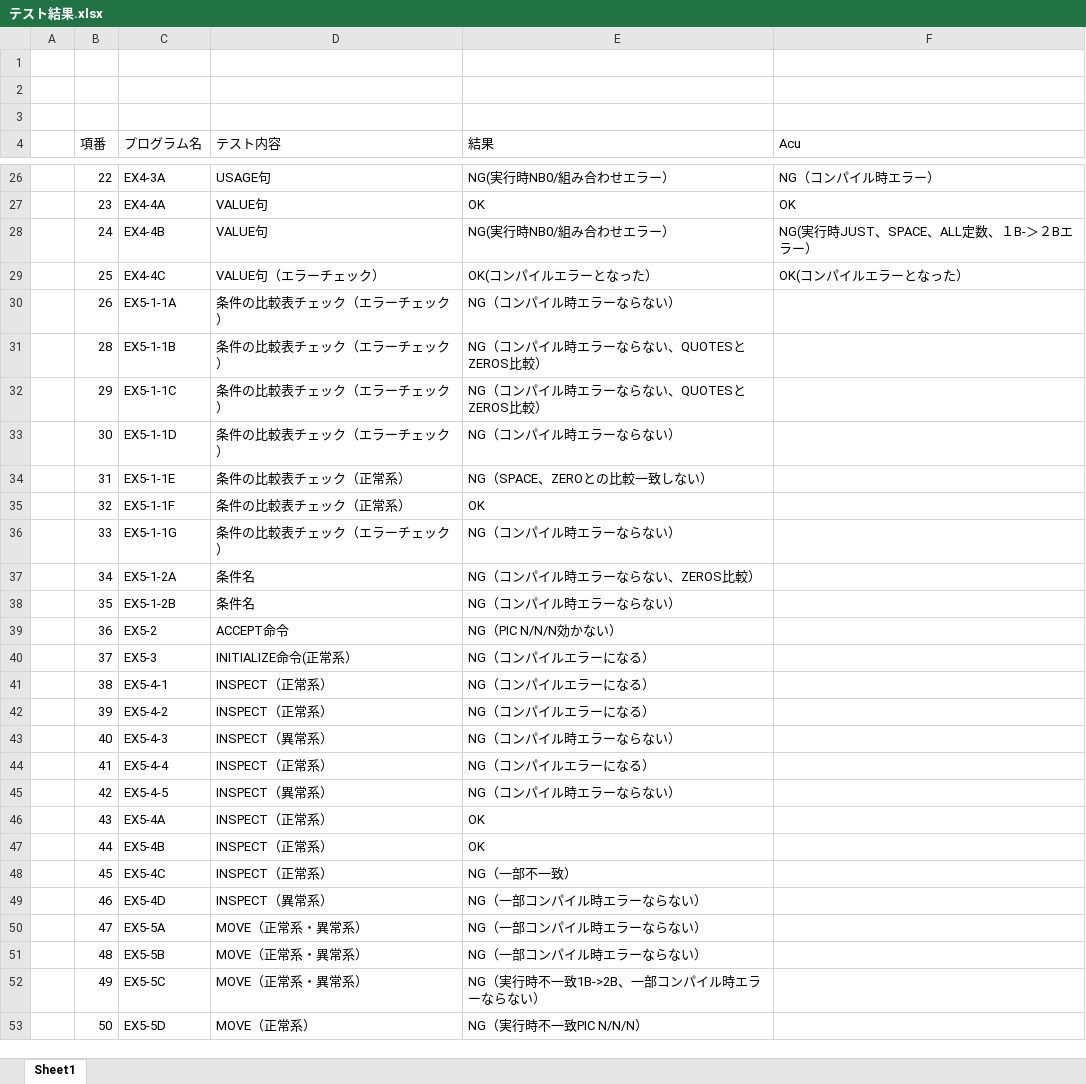
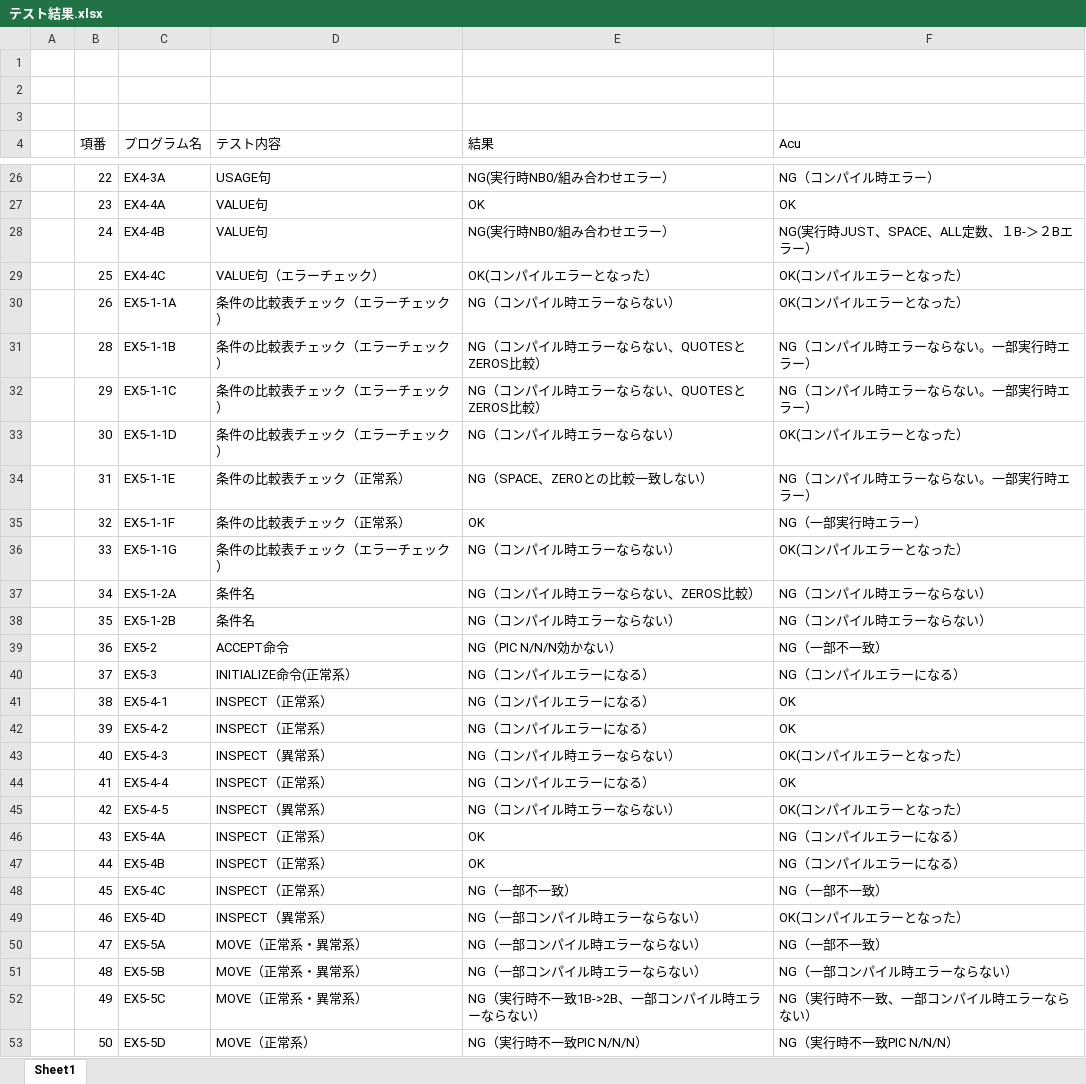
Before and after one commit to j1-ebisawa/mywork, an Excel workbook: Jpn_test/doc/テスト結果.xlsx, sheet Sheet1, drawn as a sheet; only a part is shown, gaps mark what is left out; values as stored, in another font and other column widths than the file's, no borders; the diff covers the shown part only; the diff names each change by its address in the sheet, - before the commit and + after, or states it on an @@ line.

```diff
--- a/Jpn_test/doc/テスト結果.xlsx (sheet Sheet1)
+++ b/Jpn_test/doc/テスト結果.xlsx (sheet Sheet1)
-F30 (Acu): (empty)
+F30 (Acu): OK(コンパイルエラーとなった）
-F31:F32 (Acu): (empty)
+F31:F32 (Acu): NG（コンパイル時エラーならない。一部実行時エラー）
-F33 (Acu): (empty)
+F33 (Acu): OK(コンパイルエラーとなった）
-F34 (Acu): (empty)
+F34 (Acu): NG（コンパイル時エラーならない。一部実行時エラー）
-F35 (Acu): (empty)
+F35 (Acu): NG（一部実行時エラー）
-F36 (Acu): (empty)
+F36 (Acu): OK(コンパイルエラーとなった）
-F37:F38 (Acu): (empty)
+F37:F38 (Acu): NG（コンパイル時エラーならない）
-F39 (Acu): (empty)
+F39 (Acu): NG（一部不一致）
-F40 (Acu): (empty)
+F40 (Acu): NG（コンパイルエラーになる）
-F41:F42 (Acu): (empty)
+F41:F42 (Acu): OK
-F43 (Acu): (empty)
+F43 (Acu): OK(コンパイルエラーとなった）
-F44 (Acu): (empty)
+F44 (Acu): OK
-F45 (Acu): (empty)
+F45 (Acu): OK(コンパイルエラーとなった）
-F46:F47 (Acu): (empty)
+F46:F47 (Acu): NG（コンパイルエラーになる）
-F48 (Acu): (empty)
+F48 (Acu): NG（一部不一致）
-F49 (Acu): (empty)
+F49 (Acu): OK(コンパイルエラーとなった）
-F50 (Acu): (empty)
+F50 (Acu): NG（一部不一致）
-F51 (Acu): (empty)
+F51 (Acu): NG（一部コンパイル時エラーならない）
-F52 (Acu): (empty)
+F52 (Acu): NG（実行時不一致、一部コンパイル時エラーならない）
-F53 (Acu): (empty)
+F53 (Acu): NG（実行時不一致PIC N/N/N）
```
Also changed, not shown: 13 edited cells elsewhere in this sheet.
